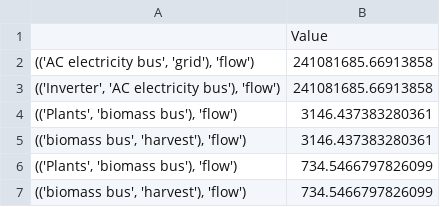
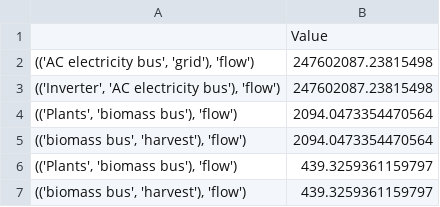
Before and after one commit to rl-institut/OWEFE, a CSV file: examples/APV Hegelbach/production.csv, drawn as a sheet.

```diff
--- a/examples/APV Hegelbach/production.csv
+++ b/examples/APV Hegelbach/production.csv
@@ -1,7 +1,7 @@
 ,Value
-"(('AC electricity bus', 'grid'), 'flow')",241081685.66913858
-"(('Inverter', 'AC electricity bus'), 'flow')",241081685.66913858
-"(('Plants', 'biomass bus'), 'flow')",3146.437383280361
-"(('biomass bus', 'harvest'), 'flow')",3146.437383280361
-"(('Plants', 'biomass bus'), 'flow')",734.5466797826099
-"(('biomass bus', 'harvest'), 'flow')",734.5466797826099
+"(('AC electricity bus', 'grid'), 'flow')",247602087.23815498
+"(('Inverter', 'AC electricity bus'), 'flow')",247602087.23815498
+"(('Plants', 'biomass bus'), 'flow')",2094.0473354470564
+"(('biomass bus', 'harvest'), 'flow')",2094.0473354470564
+"(('Plants', 'biomass bus'), 'flow')",439.3259361159797
+"(('biomass bus', 'harvest'), 'flow')",439.3259361159797
```
Also changed, not shown: 6 other files.
